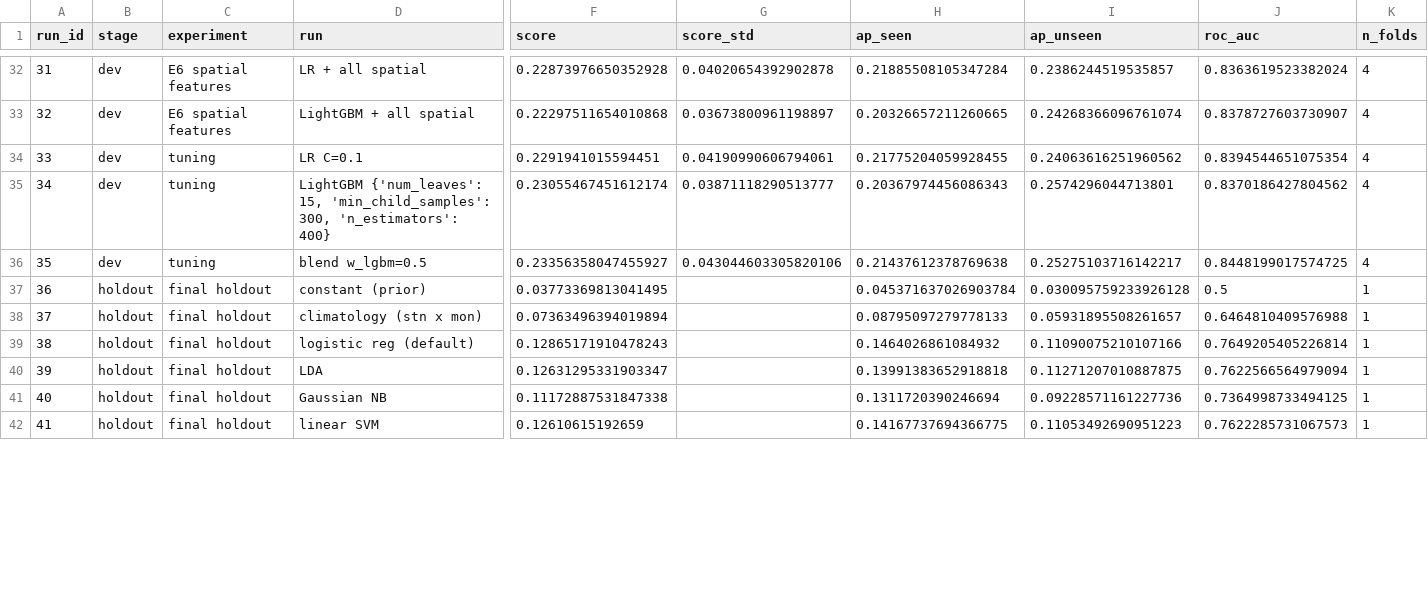
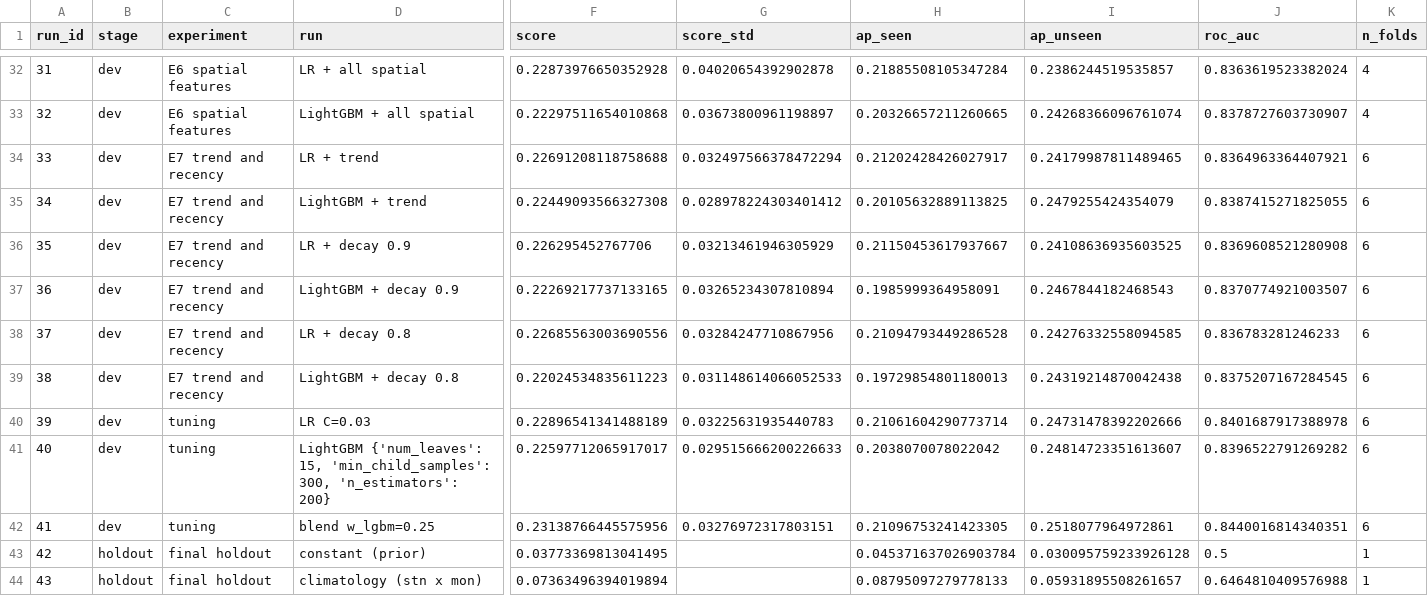
Before and after one commit to aaryan-bahri/iml-midsem-project, a CSV file: experimental_results.csv, drawn as a sheet; only a part is shown, gaps mark what is left out; the shorter side is filled out with more unchanged rows; removed rows and columns are numbered as before the commit, all else as after; rows hold the shown columns only; the diff covers the shown part only; the diff names each change by its address in the sheet, - before the commit and + after, or states it on an @@ line.

Commit message:
Mult-year evaluation and trend term approach. Not submitted

```diff
--- a/experimental_results.csv
+++ b/experimental_results.csv
+row 34: 33 | dev | E7 trend and recency | LR + trend | 0.22691208118758688 | 0.032497566378472294 | 0.21202428426027917 | 0.24179987811489465 | 0.8364963364407921 | 6
+row 35: 34 | dev | E7 trend and recency | LightGBM + trend | 0.22449093566327308 | 0.028978224303401412 | 0.20105632889113825 | 0.2479255424354079 | 0.8387415271825055 | 6
+row 36: 35 | dev | E7 trend and recency | LR + decay 0.9 | 0.226295452767706 | 0.03213461946305929 | 0.21150453617937667 | 0.24108636935603525 | 0.8369608521280908 | 6
+row 37: 36 | dev | E7 trend and recency | LightGBM + decay 0.9 | 0.22269217737133165 | 0.03265234307810894 | 0.1985999364958091 | 0.2467844182468543 | 0.8370774921003507 | 6
+row 38: 37 | dev | E7 trend and recency | LR + decay 0.8 | 0.22685563003690556 | 0.03284247710867956 | 0.21094793449286528 | 0.24276332558094585 | 0.836783281246233 | 6
+row 39: 38 | dev | E7 trend and recency | LightGBM + decay 0.8 | 0.22024534835611223 | 0.031148614066052533 | 0.19729854801180013 | 0.24319214870042438 | 0.8375207167284545 | 6
@@ column A (run_id) renumbered from row 40 down @@
-D40 (run): LR C=0.1
+D40 (run): LR C=0.03
-F40 (score): 0.2291941015594451
+F40 (score): 0.22896541341488189
-G40 (score_std): 0.04190990606794061
+G40 (score_std): 0.03225631935440783
-H40 (ap_seen): 0.21775204059928455
+H40 (ap_seen): 0.21061604290773714
-I40 (ap_unseen): 0.24063616251960562
+I40 (ap_unseen): 0.24731478392202666
-J40 (roc_auc): 0.8394544651075354
+J40 (roc_auc): 0.8401687917388978
-K40:K41 (n_folds): 4
+K40:K41 (n_folds): 6
-D41 (run): …300, 'n_estimators': 400}
+D41 (run): …300, 'n_estimators': 200}
-F41 (score): 0.23055467451612174
+F41 (score): 0.22597712065917017
-G41 (score_std): 0.03871118290513777
+G41 (score_std): 0.029515666200226633
-H41 (ap_seen): 0.20367974456086343
+H41 (ap_seen): 0.2038070078022042
-I41 (ap_unseen): 0.2574296044713801
+I41 (ap_unseen): 0.24814723351613607
-J41 (roc_auc): 0.8370186427804562
+J41 (roc_auc): 0.8396522791269282
-row 36: 35 | dev | tuning | blend w_lgbm=0.5 | 0.23356358047455927 | 0.043044603305820106 | 0.21437612378769638 | 0.25275103716142217 | 0.8448199017574725 | 4
+row 42: 41 | dev | tuning | blend w_lgbm=0.25 | 0.23138766445575956 | 0.03276972317803151 | 0.21096753241423305 | 0.2518077964972861 | 0.8440016814340351 | 6
```
Also changed, not shown: 13 edited cells elsewhere in this file, submission.csv, 1 other file.
